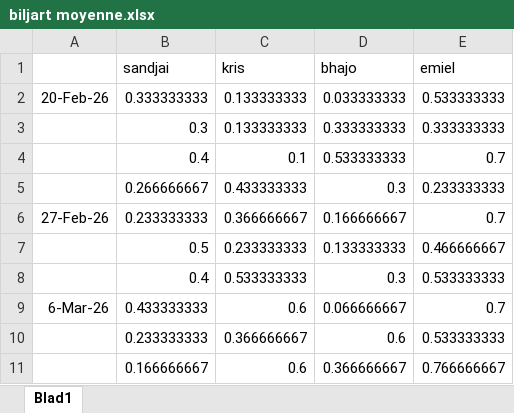
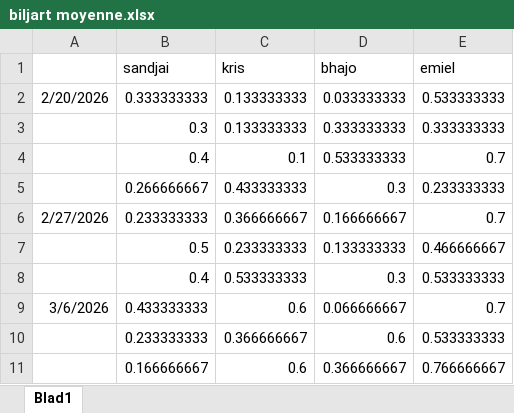
Before and after one commit to SandjaiSance/biljart, an Excel workbook: biljart moyenne.xlsx, sheet Blad1, drawn as a sheet; values as stored, in another font and other column widths than the file's, no borders; the diff names each change by its address in the sheet, - before the commit and + after, or states it on an @@ line.

Commit message:
Update mobiele biljartsite

```diff
--- a/biljart moyenne.xlsx (sheet Blad1)
+++ b/biljart moyenne.xlsx (sheet Blad1)
-A2: 20-Feb-26
+A2: 2/20/2026
-A6: 27-Feb-26
+A6: 2/27/2026
-A9: 6-Mar-26
+A9: 3/6/2026
```
Also changed, not shown: 4 other files.
